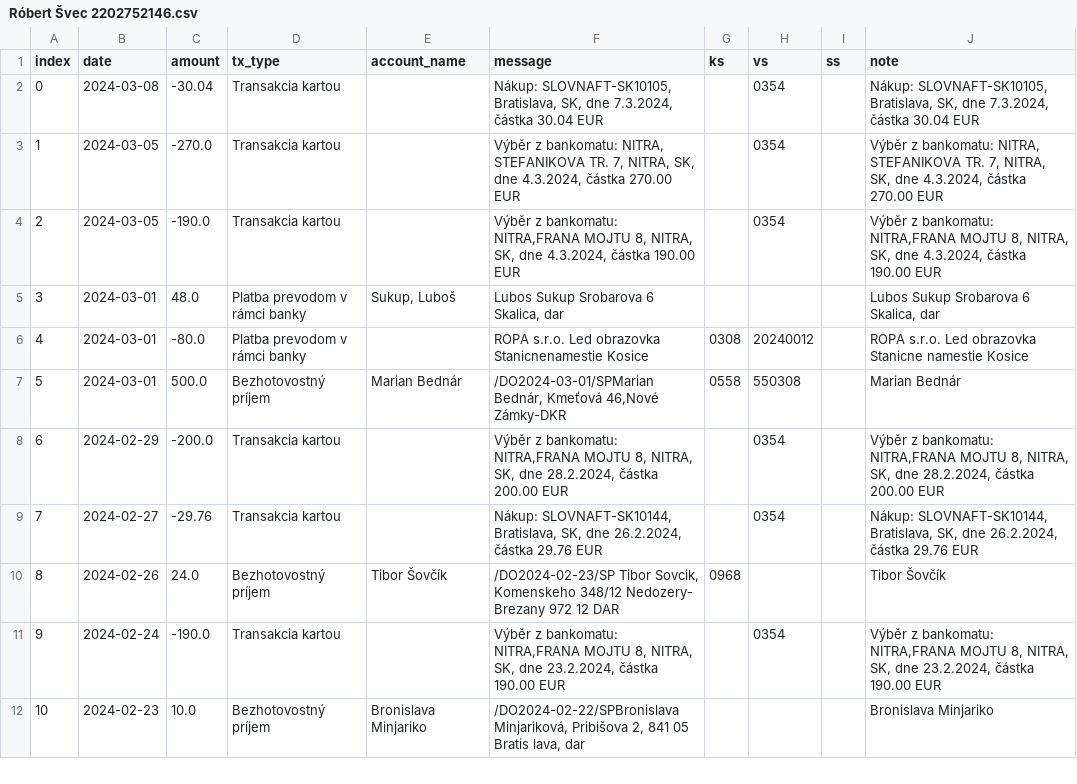
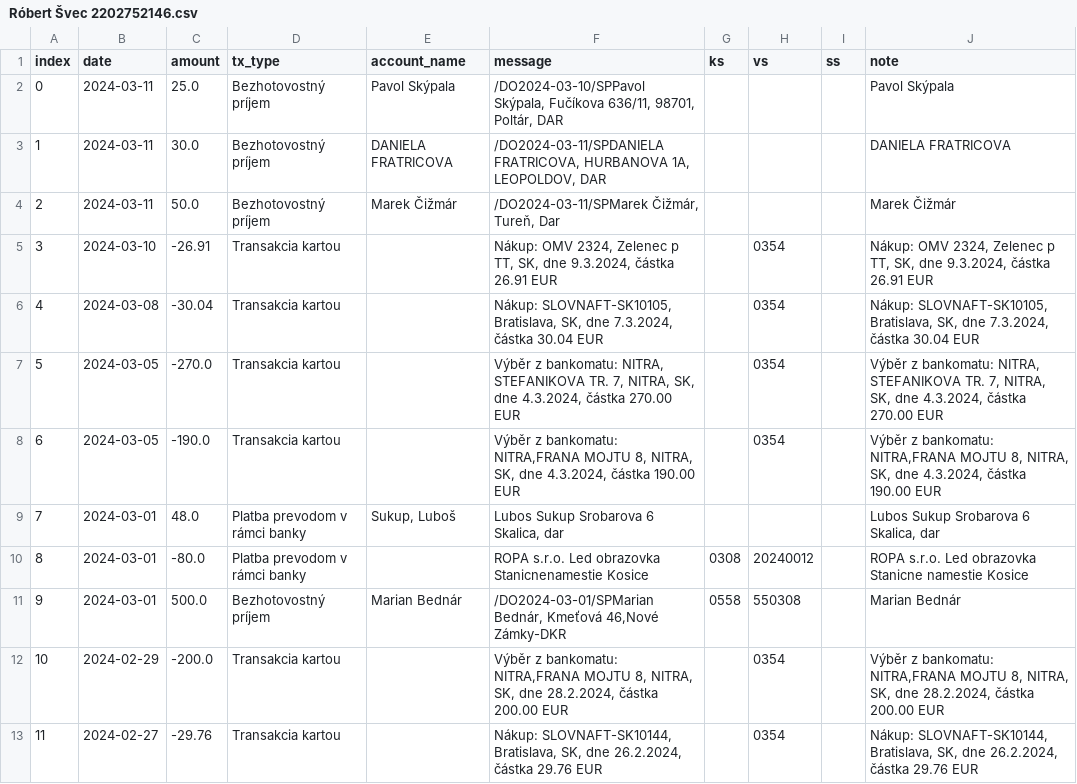
Before and after one commit to matusv/presidential-elections-slovakia-2024, a CSV file: accounts/Róbert Švec 2202752146.csv, drawn as a sheet; only a part is shown; the shorter side is filled out with more unchanged rows; addresses are those after the commit; the diff names each change by its address in the sheet, - before the commit and + after, or states it on an @@ line.

```diff
--- a/accounts/Róbert Švec 2202752146.csv
+++ b/accounts/Róbert Švec 2202752146.csv
+row 2: 0 | 2024-03-11 | 25.0 | Bezhotovostný príjem | Pavol Skýpala | /DO2024-03-10/SPPavol Skýpala, Fučíkova 636/11, 98701, Poltár, DAR |  |  |  | Pavol Skýpala
+row 3: 1 | 2024-03-11 | 30.0 | Bezhotovostný príjem | DANIELA FRATRICOVA | /DO2024-03-11/SPDANIELA FRATRICOVA, HURBANOVA 1A, LEOPOLDOV, DAR |  |  |  | DANIELA FRATRICOVA
+row 4: 2 | 2024-03-11 | 50.0 | Bezhotovostný príjem | Marek Čižmár | /DO2024-03-11/SPMarek Čižmár, Tureň, Dar |  |  |  | Marek Čižmár
+row 5: 3 | 2024-03-10 | -26.91 | Transakcia kartou |  | Nákup: OMV 2324, Zelenec p TT, SK, dne 9.3.2024, částka 26.91 EUR |  | 0354 |  | Nákup: OMV 2324, Zelenec p TT, SK, dne 9.3.2024, částka 26.91 EUR
@@ column A (index) renumbered from row 6 down @@
```
Also changed, not shown: accounts.csv, accounts/Ivan Korčok 5206616575.csv, 7 other files.
